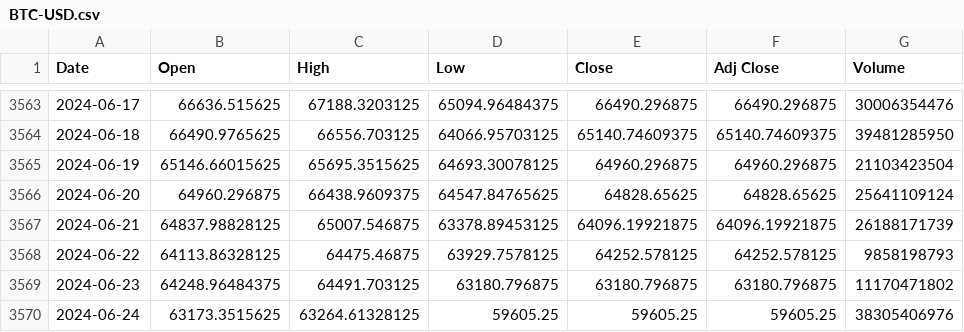
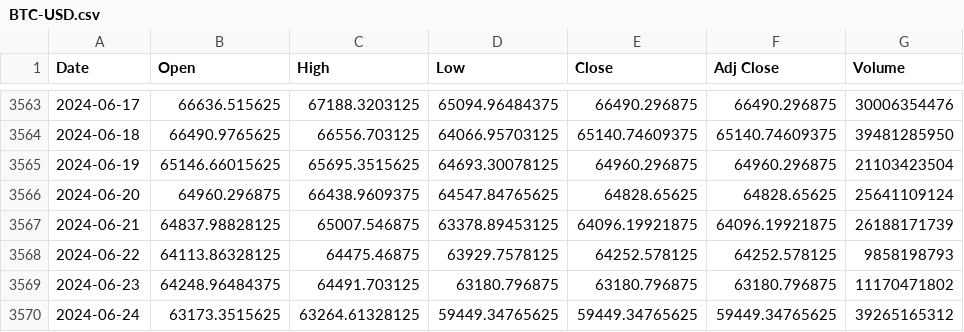
Before and after one commit to Ivo196/Crypto-Price-Forecasting-Using-Autoformer, a CSV file: BTC-USD.csv, drawn as a sheet; only a part is shown, gaps mark what is left out.

```diff
--- a/BTC-USD.csv
+++ b/BTC-USD.csv
@@ -3569,2 +3569,2 @@ Date,Open,High,Low,Close,Adj Close,Volume
 2024-06-23,64248.96484375,64491.703125,63180.796875,63180.796875,63180.796875,11170471802
-2024-06-24,63173.3515625,63264.61328125,59605.25,59605.25,59605.25,38305406976
+2024-06-24,63173.3515625,63264.61328125,59449.34765625,59449.34765625,59449.34765625,39265165312
```
Also changed, not shown: 1 other file.
